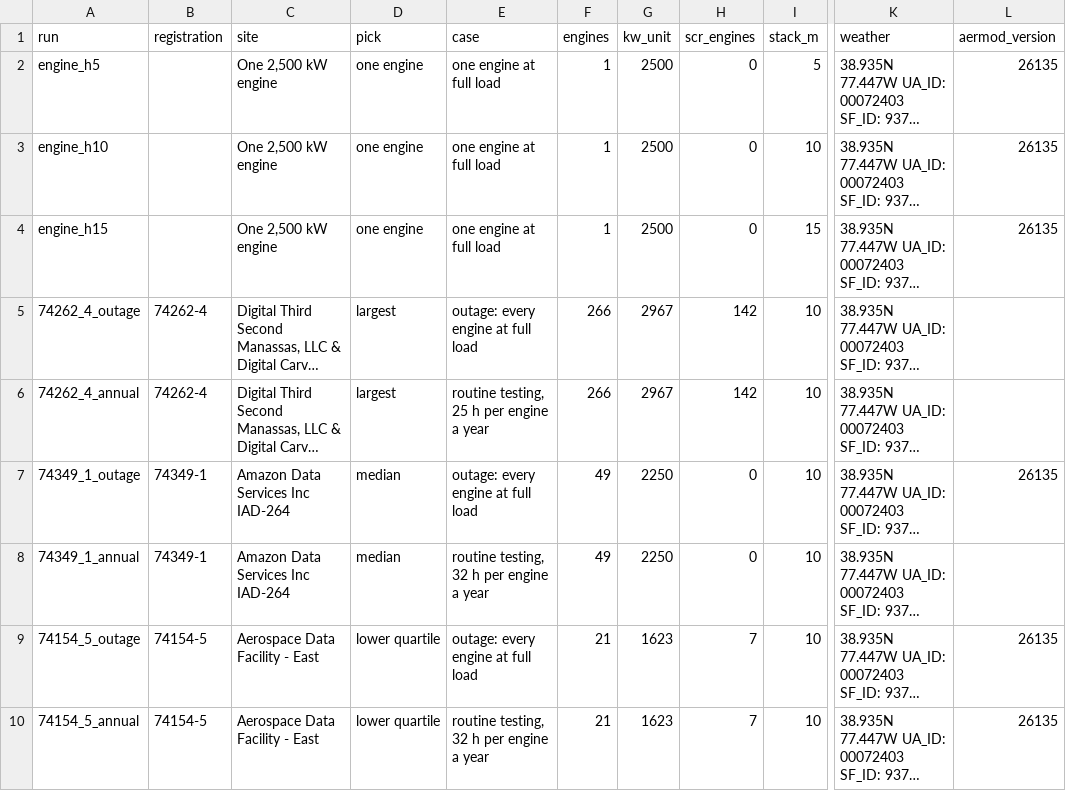
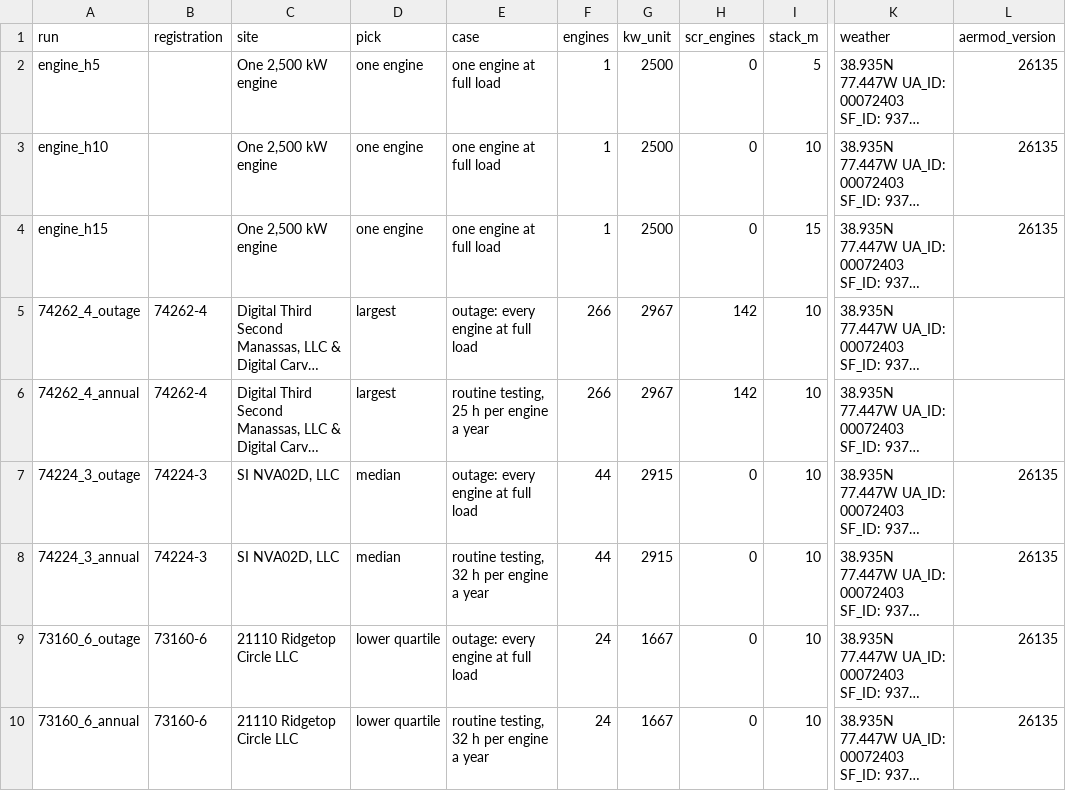
Before and after one commit to pdez90/us-load-impacts, a CSV file: analysis/output/va_aermod_runs.csv, drawn as a sheet; only a part is shown, gaps mark what is left out; long unchanged cells end in …; the diff names each change by its address in the sheet, - before the commit and + after, or states it on an @@ line.

```diff
--- a/analysis/output/va_aermod_runs.csv
+++ b/analysis/output/va_aermod_runs.csv
-A7 (run): 74349_1_outage
+A7 (run): 74224_3_outage
-B7:B8 (registration): 74349-1
+B7:B8 (registration): 74224-3
-C7:C8 (site): Amazon Data Services Inc IAD-264
+C7:C8 (site): SI NVA02D, LLC
-F7:F8 (engines): 49
+F7:F8 (engines): 44
-G7:G8 (kw_unit): 2250
+G7:G8 (kw_unit): 2915
-A8 (run): 74349_1_annual
+A8 (run): 74224_3_annual
-L8 (aermod_version): (empty)
+L8 (aermod_version): 26135
-A9 (run): 74154_5_outage
+A9 (run): 73160_6_outage
-B9:B10 (registration): 74154-5
+B9:B10 (registration): 73160-6
-C9:C10 (site): Aerospace Data Facility - East
+C9:C10 (site): 21110 Ridgetop Circle LLC
-F9:F10 (engines): 21
+F9:F10 (engines): 24
-G9:G10 (kw_unit): 1623
+G9:G10 (kw_unit): 1667
-H9:H10 (scr_engines): 7
+H9:H10 (scr_engines): 0
-A10 (run): 74154_5_annual
+A10 (run): 73160_6_annual
```
Also changed, not shown: analysis/output/va_aermod_results.csv, analysis/output/va_noise_people.csv, 28 other files.
